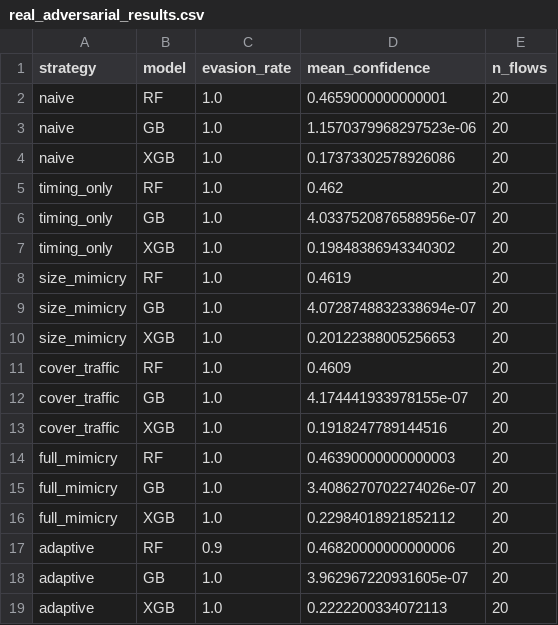
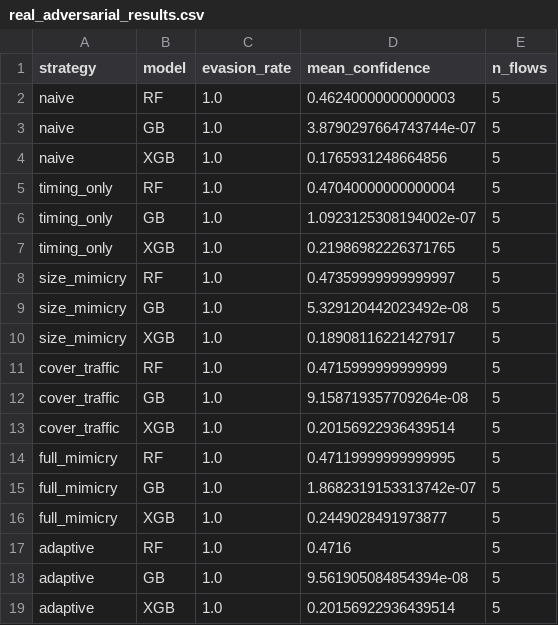
Before and after one commit to therealraffi/doh-adversarial-detection, a CSV file: real_adversarial_results.csv, drawn as a sheet.

Commit message:
Add black-box pipeline + updated README with 3-level threat model

```diff
--- a/real_adversarial_results.csv
+++ b/real_adversarial_results.csv
@@ -1,19 +1,19 @@
 strategy,model,evasion_rate,mean_confidence,n_flows
-naive,RF,1.0,0.4659000000000001,20
-naive,GB,1.0,1.1570379968297523e-06,20
-naive,XGB,1.0,0.17373302578926086,20
-timing_only,RF,1.0,0.462,20
-timing_only,GB,1.0,4.0337520876588956e-07,20
-timing_only,XGB,1.0,0.19848386943340302,20
-size_mimicry,RF,1.0,0.4619,20
-size_mimicry,GB,1.0,4.0728748832338694e-07,20
-size_mimicry,XGB,1.0,0.20122388005256653,20
-cover_traffic,RF,1.0,0.4609,20
-cover_traffic,GB,1.0,4.174441933978155e-07,20
-cover_traffic,XGB,1.0,0.1918247789144516,20
-full_mimicry,RF,1.0,0.46390000000000003,20
-full_mimicry,GB,1.0,3.4086270702274026e-07,20
-full_mimicry,XGB,1.0,0.22984018921852112,20
-adaptive,RF,0.9,0.46820000000000006,20
-adaptive,GB,1.0,3.962967220931605e-07,20
-adaptive,XGB,1.0,0.2222200334072113,20
+naive,RF,1.0,0.46240000000000003,5
+naive,GB,1.0,3.8790297664743744e-07,5
+naive,XGB,1.0,0.1765931248664856,5
+timing_only,RF,1.0,0.47040000000000004,5
+timing_only,GB,1.0,1.0923125308194002e-07,5
+timing_only,XGB,1.0,0.21986982226371765,5
+size_mimicry,RF,1.0,0.47359999999999997,5
+size_mimicry,GB,1.0,5.329120442023492e-08,5
+size_mimicry,XGB,1.0,0.18908116221427917,5
+cover_traffic,RF,1.0,0.4715999999999999,5
+cover_traffic,GB,1.0,9.158719357709264e-08,5
+cover_traffic,XGB,1.0,0.20156922936439514,5
+full_mimicry,RF,1.0,0.47119999999999995,5
+full_mimicry,GB,1.0,1.8682319153313742e-07,5
+full_mimicry,XGB,1.0,0.2449028491973877,5
+adaptive,RF,1.0,0.4716,5
+adaptive,GB,1.0,9.561905084854394e-08,5
+adaptive,XGB,1.0,0.20156922936439514,5
```
Also changed, not shown: 1 other file.
